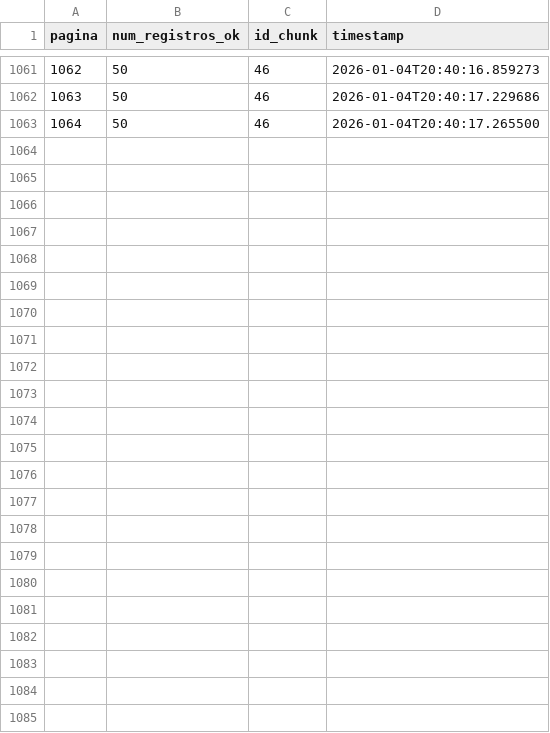
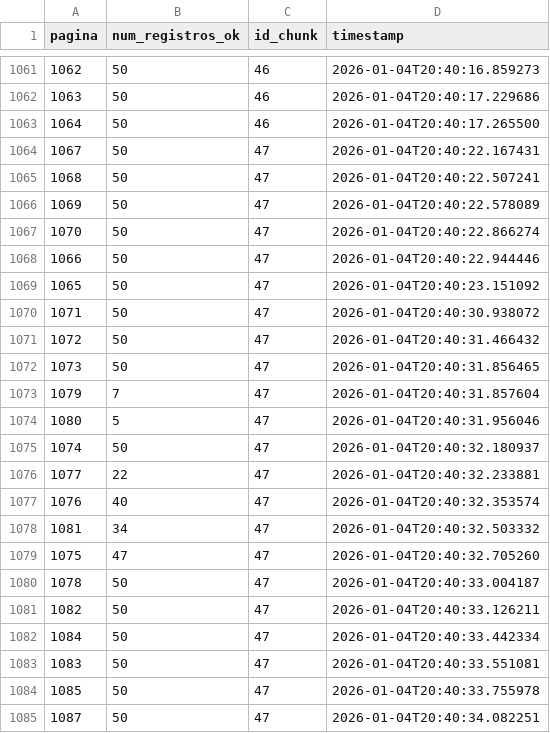
Before and after one commit to carlex22/ParaAi, a CSV file: paginas_status.csv, drawn as a sheet; only a part is shown, gaps mark what is left out; the diff names each change by its address in the sheet, - before the commit and + after, or states it on an @@ line.

Commit message:
DATA: Adiciona chunk de dados 47

```diff
--- a/paginas_status.csv
+++ b/paginas_status.csv
+row 1064: 1067 | 50 | 47 | 2026-01-04T20:40:22.167431
+row 1065: 1068 | 50 | 47 | 2026-01-04T20:40:22.507241
+row 1066: 1069 | 50 | 47 | 2026-01-04T20:40:22.578089
+row 1067: 1070 | 50 | 47 | 2026-01-04T20:40:22.866274
+row 1068: 1066 | 50 | 47 | 2026-01-04T20:40:22.944446
+row 1069: 1065 | 50 | 47 | 2026-01-04T20:40:23.151092
+row 1070: 1071 | 50 | 47 | 2026-01-04T20:40:30.938072
+row 1071: 1072 | 50 | 47 | 2026-01-04T20:40:31.466432
+row 1072: 1073 | 50 | 47 | 2026-01-04T20:40:31.856465
+row 1073: 1079 | 7 | 47 | 2026-01-04T20:40:31.857604
+row 1074: 1080 | 5 | 47 | 2026-01-04T20:40:31.956046
+row 1075: 1074 | 50 | 47 | 2026-01-04T20:40:32.180937
+row 1076: 1077 | 22 | 47 | 2026-01-04T20:40:32.233881
+row 1077: 1076 | 40 | 47 | 2026-01-04T20:40:32.353574
+row 1078: 1081 | 34 | 47 | 2026-01-04T20:40:32.503332
+row 1079: 1075 | 47 | 47 | 2026-01-04T20:40:32.705260
+row 1080: 1078 | 50 | 47 | 2026-01-04T20:40:33.004187
+row 1081: 1082 | 50 | 47 | 2026-01-04T20:40:33.126211
+row 1082: 1084 | 50 | 47 | 2026-01-04T20:40:33.442334
+row 1083: 1083 | 50 | 47 | 2026-01-04T20:40:33.551081
+row 1084: 1085 | 50 | 47 | 2026-01-04T20:40:33.755978
+row 1085: 1087 | 50 | 47 | 2026-01-04T20:40:34.082251
```
Also changed, not shown: 2 other files.
